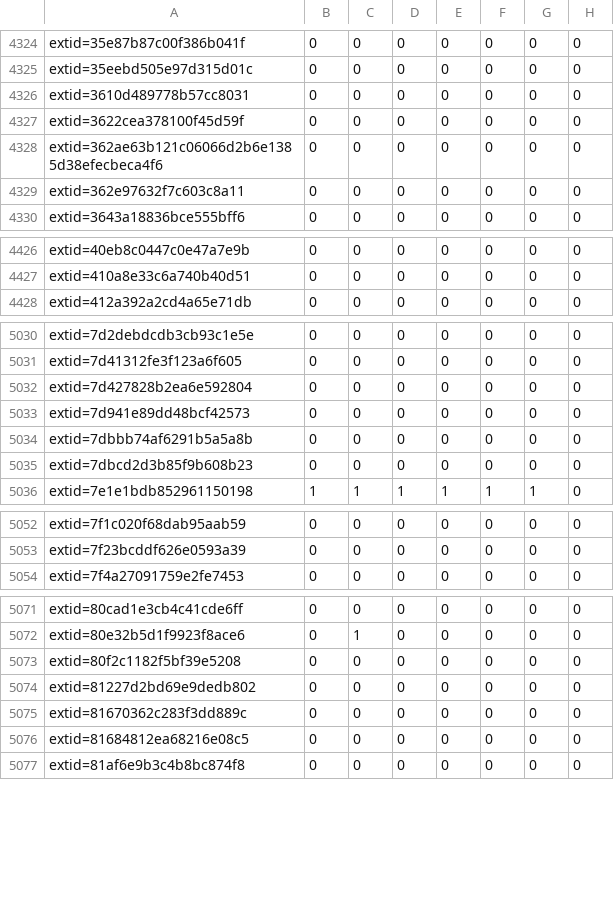
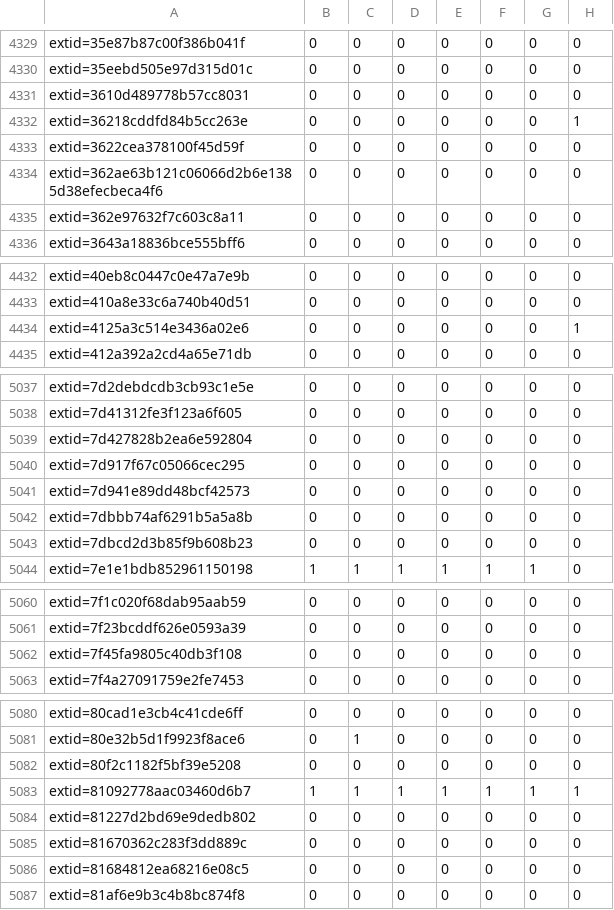
Before and after one commit to sirdarckcat/linux-queries, a CSV file: backports.csv, drawn as a sheet; only a part is shown, gaps mark what is left out; the diff covers the shown part only.

```diff
--- a/backports.csv
+++ b/backports.csv
@@ -4326,2 +4331,3 @@ extid=35eebd505e97d315d01c,0,0,0,0,0,0,0
 extid=3610d489778b57cc8031,0,0,0,0,0,0,0
+extid=36218cddfd84b5cc263e,0,0,0,0,0,0,1
 extid=3622cea378100f45d59f,0,0,0,0,0,0,0
@@ -4427,2 +4433,3 @@ extid=40eb8c0447c0e47a7e9b,0,0,0,0,0,0,0
 extid=410a8e33c6a740b40d51,0,0,0,0,0,0,0
+extid=4125a3c514e3436a02e6,0,0,0,0,0,0,1
 extid=412a392a2cd4a65e71db,0,0,0,0,0,0,0
@@ -5032,2 +5039,3 @@ extid=7d41312fe3f123a6f605,0,0,0,0,0,0,0
 extid=7d427828b2ea6e592804,0,0,0,0,0,0,0
+extid=7d917f67c05066cec295,0,0,0,0,0,0,0
 extid=7d941e89dd48bcf42573,0,0,0,0,0,0,0
@@ -5053,2 +5061,3 @@ extid=7f1c020f68dab95aab59,0,0,0,0,0,0,0
 extid=7f23bcddf626e0593a39,0,0,0,0,0,0,0
+extid=7f45fa9805c40db3f108,0,0,0,0,0,0,0
 extid=7f4a27091759e2fe7453,0,0,0,0,0,0,0
@@ -5073,2 +5082,3 @@ extid=80e32b5d1f9923f8ace6,0,1,0,0,0,0,0
 extid=80f2c1182f5bf39e5208,0,0,0,0,0,0,0
+extid=81092778aac03460d6b7,1,1,1,1,1,1,1
 extid=81227d2bd69e9dedb802,0,0,0,0,0,0,0
```
Also changed, not shown: 10 added rows elsewhere in this file.
